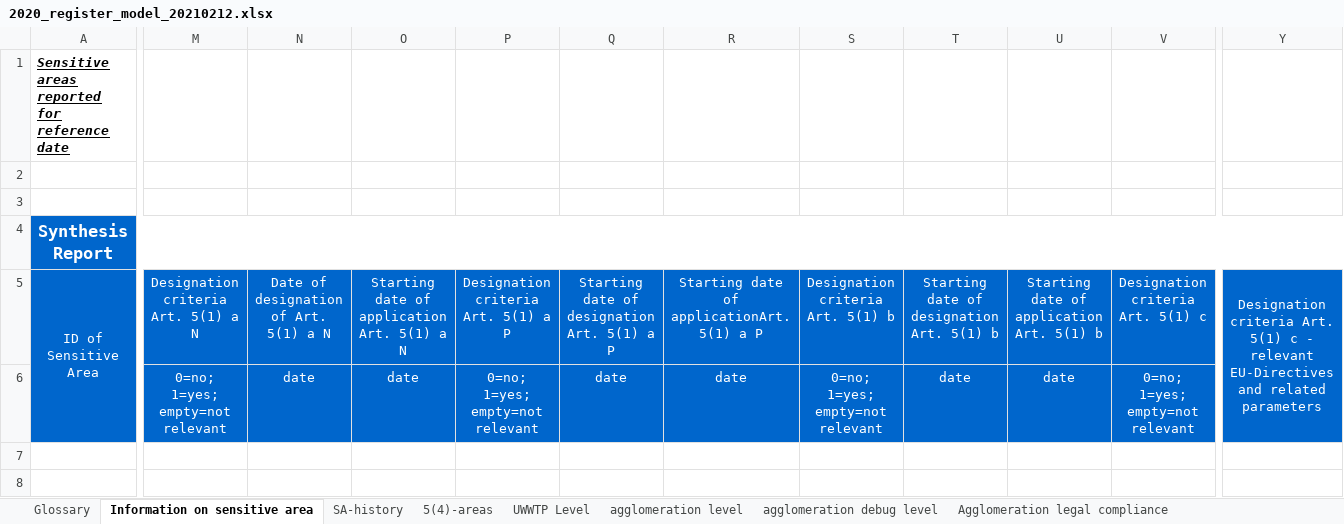
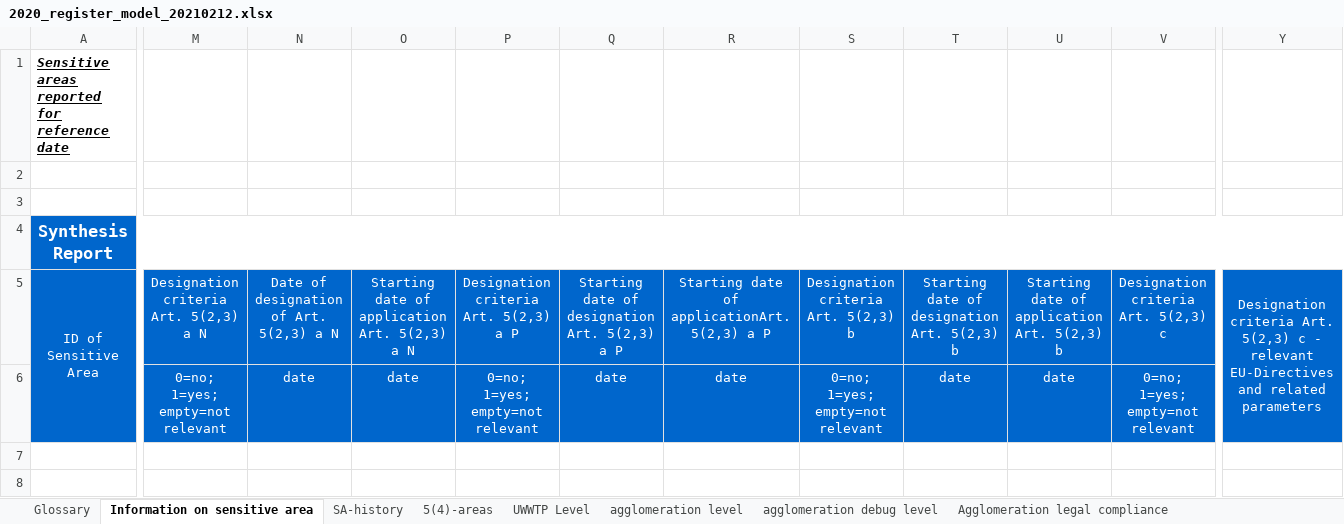
Before and after one commit to OIEau/uwwtd, an Excel workbook: uwwtd website/sites/all/modules/uwwtd/model/2020_register_model_20210212.xlsx, sheet Information on sensitive area, drawn as a sheet; only a part is shown, gaps mark what is left out; values as stored, in another font and other column widths than the file's, no borders; the diff names each change by its address in the sheet, - before the commit and + after, or states it on an @@ line.

Commit message:
change label in register

```diff
--- a/uwwtd website/sites/all/modules/uwwtd/model/2020_register_model_20210212.xlsx (sheet Information on sensitive area)
+++ b/uwwtd website/sites/all/modules/uwwtd/model/2020_register_model_20210212.xlsx (sheet Information on sensitive area)
-M5: Designation criteria Art. 5(1) a N
+M5: Designation criteria Art. 5(2,3) a N
-N5: Date of designation of Art. 5(1) a N
+N5: Date of designation of Art. 5(2,3) a N
-O5: Starting date of application Art. 5(1) a N
+O5: Starting date of application Art. 5(2,3) a N
-P5: Designation criteria Art. 5(1) a P
+P5: Designation criteria Art. 5(2,3) a P
-Q5: Starting date of designation Art. 5(1) a P
+Q5: Starting date of designation Art. 5(2,3) a P
-R5: Starting date of applicationArt. 5(1) a P
+R5: Starting date of applicationArt. 5(2,3) a P
-S5: Designation criteria Art. 5(1) b
+S5: Designation criteria Art. 5(2,3) b
-T5: Starting date of designation Art. 5(1) b
+T5: Starting date of designation Art. 5(2,3) b
-U5: Starting date of application Art. 5(1) b
+U5: Starting date of application Art. 5(2,3) b
-V5: Designation criteria Art. 5(1) c
+V5: Designation criteria Art. 5(2,3) c
-Y5: …criteria Art. 5(1) c -…
+Y5: …criteria Art. 5(2,3) c -…
```
Also changed, not shown: 1 other file.
